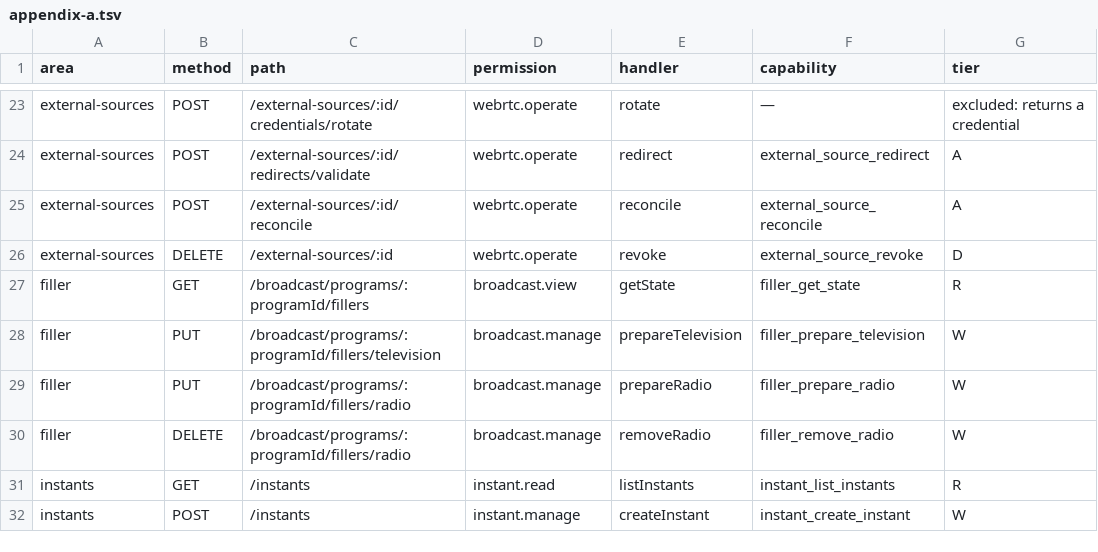
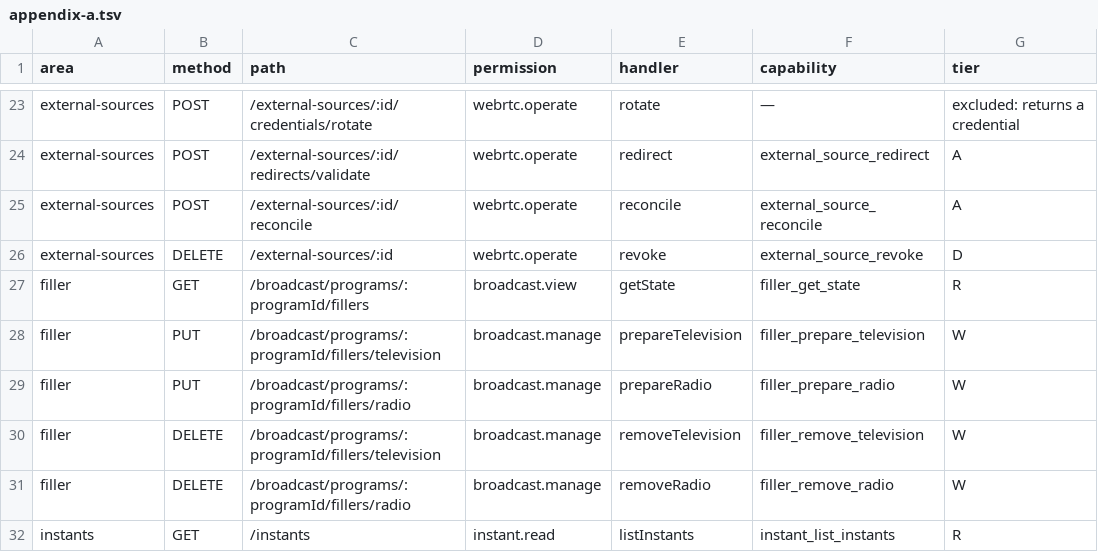
Before and after one commit to gaulatti/alcantara, a TSV file: backend/src/mcp/appendix-a.tsv, drawn as a sheet; only a part is shown, gaps mark what is left out; the shorter side is filled out with more unchanged rows; the diff names each change by its address in the sheet, - before the commit and + after, or states it on an @@ line.

```diff
--- a/backend/src/mcp/appendix-a.tsv
+++ b/backend/src/mcp/appendix-a.tsv
+row 30: filler | DELETE | /broadcast/programs/:programId/fillers/television | broadcast.manage | removeTelevision | filler_remove_television | W
```
Also changed, not shown: 17 other files.
